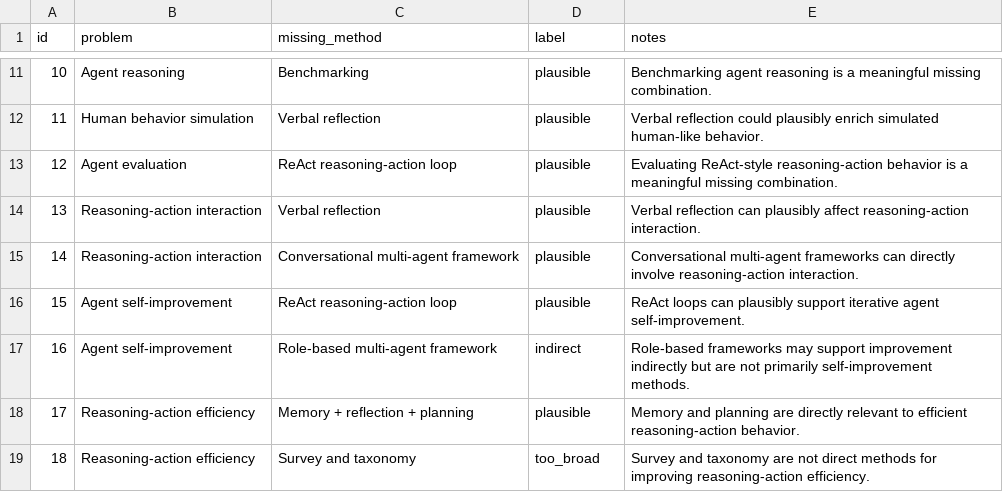
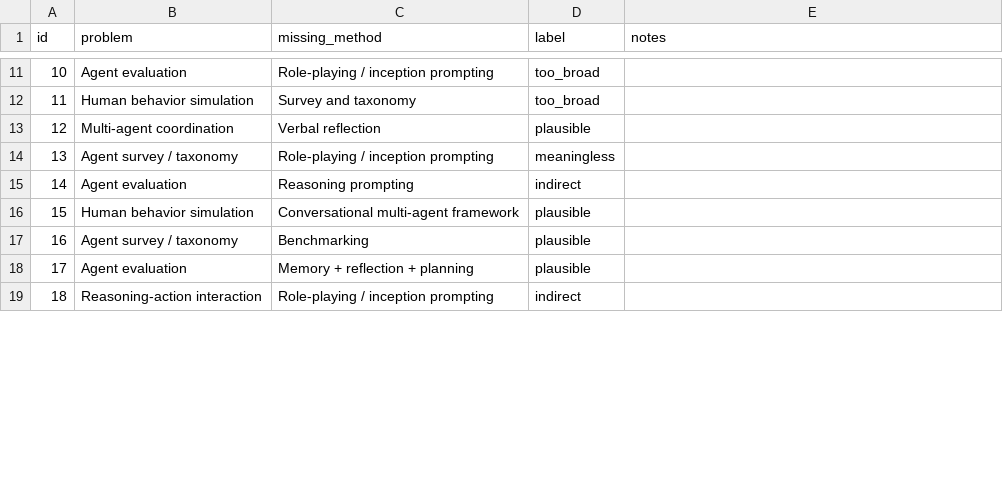
Before and after one commit to 52147/Novelty-Aware-Research-Agent, a CSV file: gap_validation_form.csv, drawn as a sheet; only a part is shown, gaps mark what is left out; the diff covers the shown part only.

```diff
--- a/gap_validation_form.csv
+++ b/gap_validation_form.csv
@@ -11,9 +11,9 @@ id,problem,missing_method,label,notes
-10,Agent reasoning,Benchmarking,plausible,Benchmarking agent reasoning is a meaningful missing combination.
-11,Human behavior simulation,Verbal reflection,plausible,Verbal reflection could plausibly enrich simulated human-like behavior.
-12,Agent evaluation,ReAct reasoning-action loop,plausible,Evaluating ReAct-style reasoning-action behavior is a meaningful missing combination.
-13,Reasoning-action interaction,Verbal reflection,plausible,Verbal reflection can plausibly affect reasoning-action interaction.
-14,Reasoning-action interaction,Conversational multi-agent framework,plausible,Conversational multi-agent frameworks can directly involve reasoning-action interaction.
-15,Agent self-improvement,ReAct reasoning-action loop,plausible,ReAct loops can plausibly support iterative agent self-improvement.
-16,Agent self-improvement,Role-based multi-agent framework,indirect,Role-based frameworks may support improvement indirectly but are not primarily self-improvement methods.
-17,Reasoning-action efficiency,Memory + reflection + planning,plausible,Memory and planning are directly relevant to efficient reasoning-action behavior.
-18,Reasoning-action efficiency,Survey and taxonomy,too_broad,Survey and taxonomy are not direct methods for improving reasoning-action efficiency.
+10,Agent evaluation,Role-playing / inception prompting,too_broad,
+11,Human behavior simulation,Survey and taxonomy,too_broad,
+12,Multi-agent coordination,Verbal reflection,plausible,
+13,Agent survey / taxonomy,Role-playing / inception prompting,meaningless,
+14,Agent evaluation,Reasoning prompting,indirect,
+15,Human behavior simulation,Conversational multi-agent framework,plausible,
+16,Agent survey / taxonomy,Benchmarking,plausible,
+17,Agent evaluation,Memory + reflection + planning,plausible,
+18,Reasoning-action interaction,Role-playing / inception prompting,indirect,
```
Also changed, not shown: 39 edited cells elsewhere in this file, gap_matrix.csv, results/deterministic_gap_matrix_clean.csv, 38 other files.
